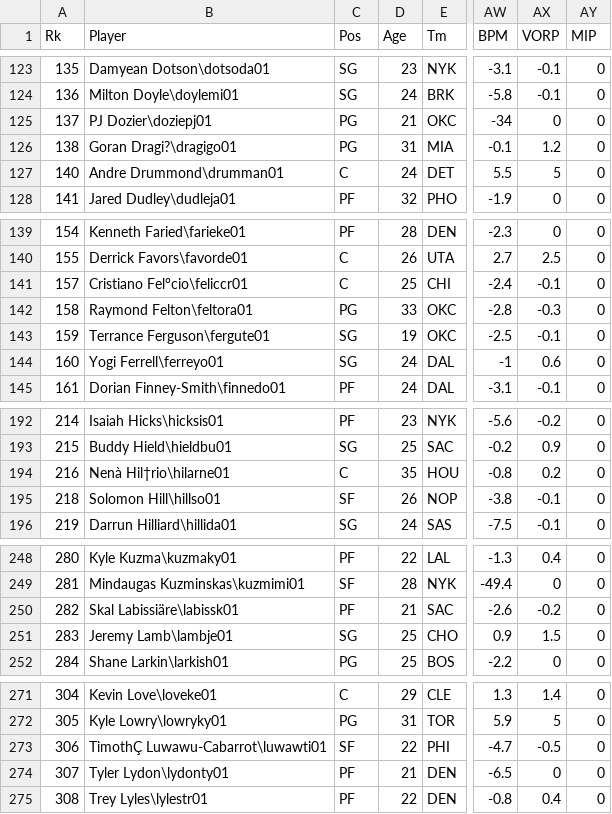
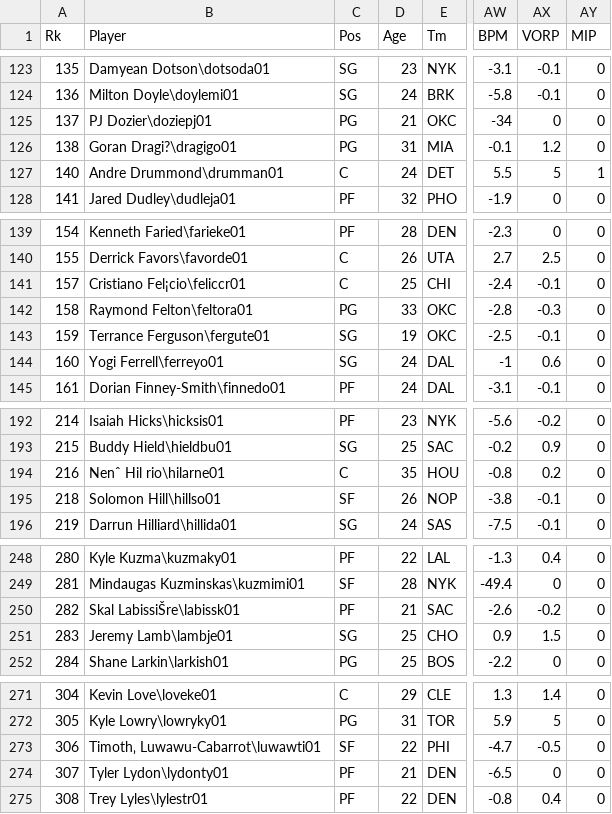
Before and after one commit to victoria-yining-huang/NBA-MIP, a CSV file: player_stats_2017_2018.csv, drawn as a sheet; only a part is shown, gaps mark what is left out; the diff covers the shown part only; the diff names each change by its address in the sheet, - before the commit and + after, or states it on an @@ line.

```diff
--- a/player_stats_2017_2018.csv
+++ b/player_stats_2017_2018.csv
-AY127 (MIP): 0
+AY127 (MIP): 1
-B141 (Player): Cristiano Fel°cio\feliccr01
+B141 (Player): Cristiano Fel¡cio\feliccr01
-B194 (Player): Nenà Hil†rio\hilarne01
+B194 (Player): Nenˆ Hil rio\hilarne01
-B250 (Player): Skal Labissiäre\labissk01
+B250 (Player): Skal LabissiŠre\labissk01
-B273 (Player): TimothÇ Luwawu-Cabarrot\luwawti01
+B273 (Player): Timoth‚ Luwawu-Cabarrot\luwawti01
```
Also changed, not shown: 14 edited cells elsewhere in this file, player_stats_2015_2016.csv, player_stats_2018_2019.csv.
